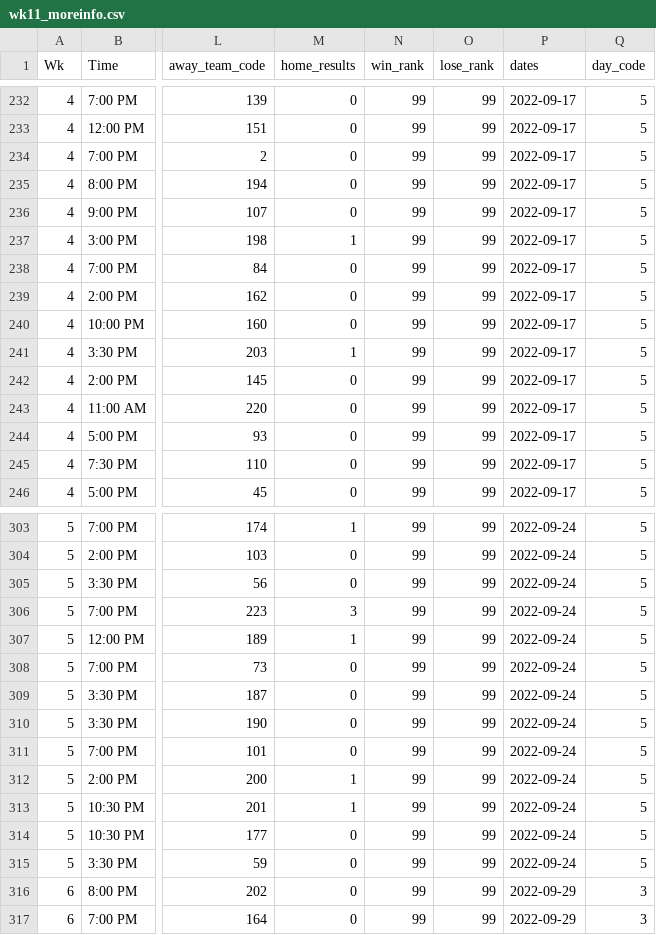
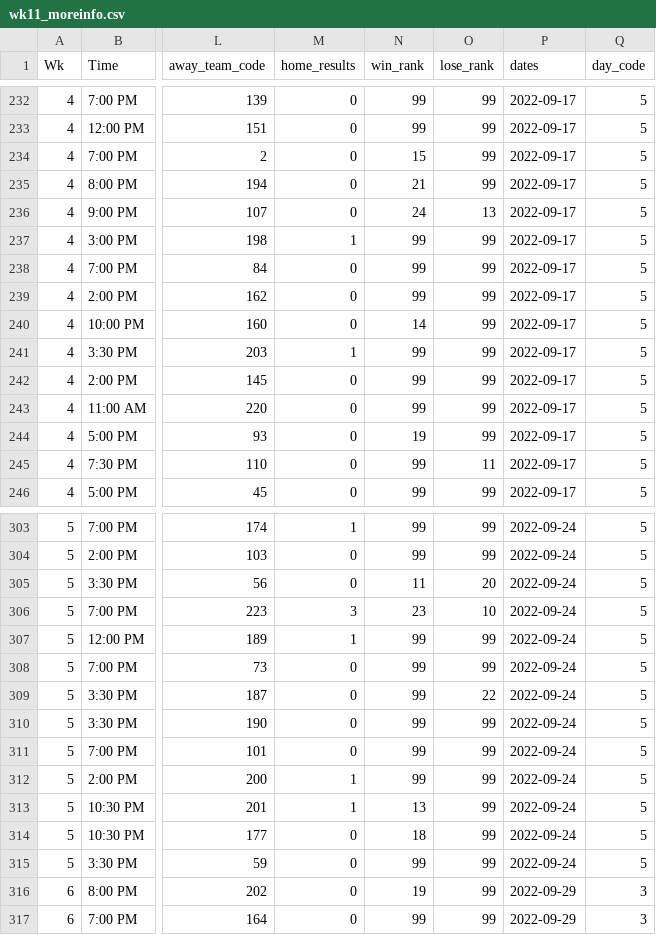
Before and after one commit to RyanJTalbot/bookcamp, a CSV file: College Football/wk11/wk11_moreinfo.csv, drawn as a sheet; only a part is shown, gaps mark what is left out; the diff covers the shown part only; the diff names each change by its address in the sheet, - before the commit and + after, or states it on an @@ line.

```diff
--- a/College Football/wk11/wk11_moreinfo.csv
+++ b/College Football/wk11/wk11_moreinfo.csv
-N234 (win_rank): 99
+N234 (win_rank): 15
-N235 (win_rank): 99
+N235 (win_rank): 21
-N236 (win_rank): 99
+N236 (win_rank): 24
-O236 (lose_rank): 99
+O236 (lose_rank): 13
-N240 (win_rank): 99
+N240 (win_rank): 14
-N244 (win_rank): 99
+N244 (win_rank): 19
-O245 (lose_rank): 99
+O245 (lose_rank): 11
-N305 (win_rank): 99
+N305 (win_rank): 11
-O305 (lose_rank): 99
+O305 (lose_rank): 20
-N306 (win_rank): 99
+N306 (win_rank): 23
-O306 (lose_rank): 99
+O306 (lose_rank): 10
-O309 (lose_rank): 99
+O309 (lose_rank): 22
-N313 (win_rank): 99
+N313 (win_rank): 13
-N314 (win_rank): 99
+N314 (win_rank): 18
-N316 (win_rank): 99
+N316 (win_rank): 19
```
Also changed, not shown: 129 edited cells elsewhere in this file, 2 other files.
